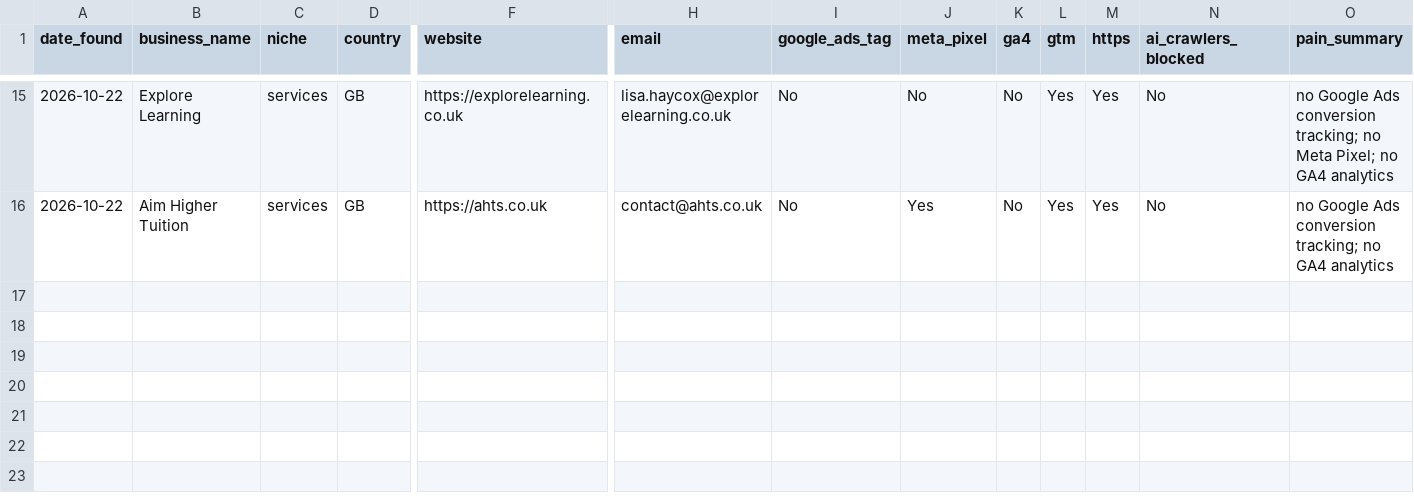
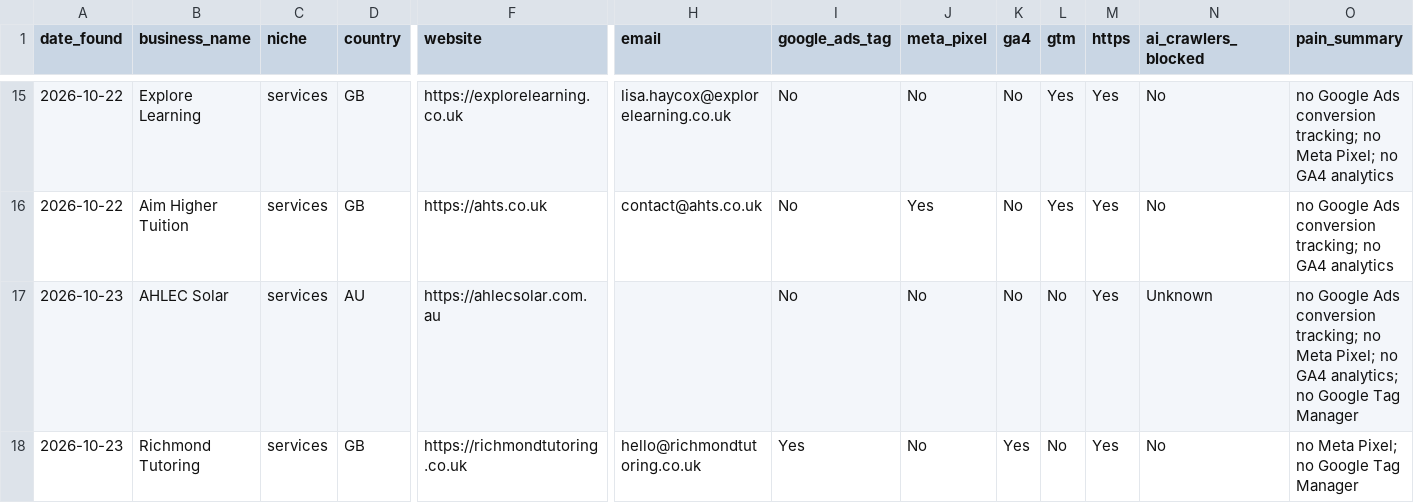
Before and after one commit to israrahmadengr-blip/israragent, a CSV file: data/leads.csv, drawn as a sheet; only a part is shown, gaps mark what is left out; rows hold the shown columns only; the diff names each change by its address in the sheet, - before the commit and + after, or states it on an @@ line.

```diff
--- a/data/leads.csv
+++ b/data/leads.csv
+row 17: 2026-10-23 | AHLEC Solar | services | AU | https://ahlecsolar.com.au |  | No | No | No | No | Yes | Unknown | no Google Ads conversion tracking; no Meta Pixel; no GA4 analytics; no Google Tag Manager
+row 18: 2026-10-23 | Richmond Tutoring | services | GB | https://richmondtutoring.co.uk | hello@richmondtutoring.co.uk | Yes | No | Yes | No | Yes | No | no Meta Pixel; no Google Tag Manager
```
Also changed, not shown: data/crm_import.csv.
